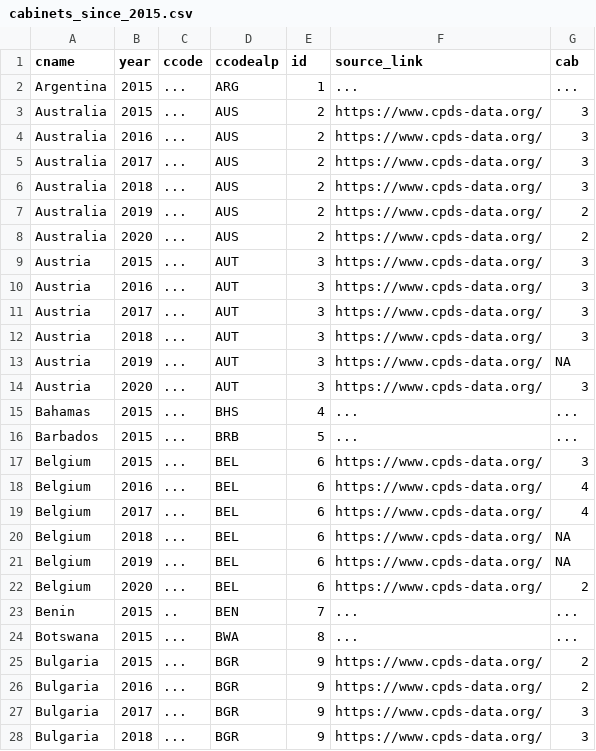
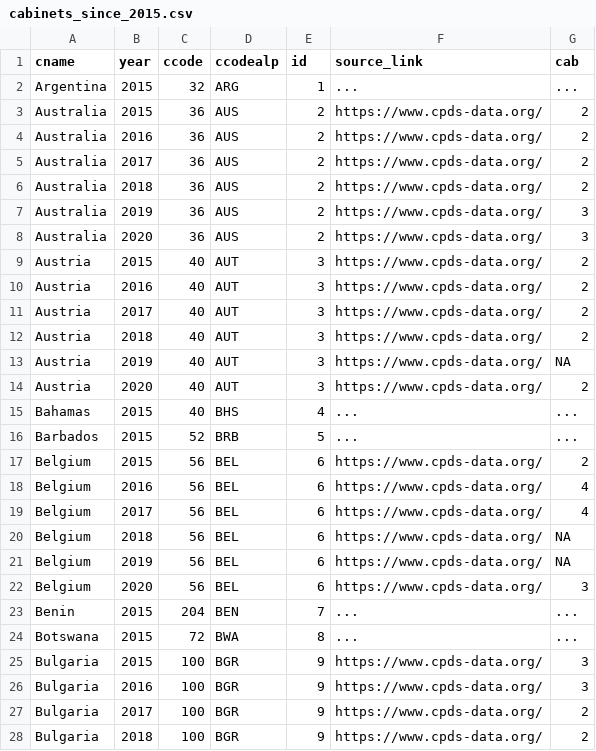
Before and after one commit to julianbernauer/powerdiffusion, a CSV file: update/cabinets_since_2015.csv, drawn as a sheet; only a part is shown; the diff covers the shown part only.

Commit message:
Update cabinets_since_2015.csv

```diff
--- a/update/cabinets_since_2015.csv
+++ b/update/cabinets_since_2015.csv
@@ -1,28 +1,28 @@
 "cname","year","ccode","ccodealp","id","source_link","cab"
-"Argentina", "2015", "...", "ARG", "1", "...", "..."
-"Australia", "2015", "...", "AUS", "2", "https://www.cpds-data.org/", "3"
-"Australia", "2016", "...", "AUS", "2", "https://www.cpds-data.org/", "3"
-"Australia", "2017", "...", "AUS", "2", "https://www.cpds-data.org/", "3"
-"Australia", "2018", "...", "AUS", "2", "https://www.cpds-data.org/", "3"
-"Australia", "2019", "...", "AUS", "2", "https://www.cpds-data.org/", "2"
-"Australia", "2020", "...", "AUS", "2", "https://www.cpds-data.org/", "2"
-"Austria", "2015", "...", "AUT", "3", "https://www.cpds-data.org/", "3"
-"Austria", "2016", "...", "AUT", "3", "https://www.cpds-data.org/", "3"
-"Austria", "2017", "...", "AUT", "3", "https://www.cpds-data.org/", "3"
-"Austria", "2018", "...", "AUT", "3", "https://www.cpds-data.org/", "3"
-"Austria", "2019", "...", "AUT", "3", "https://www.cpds-data.org/", "NA"
-"Austria", "2020", "...", "AUT", "3", "https://www.cpds-data.org/", "3"
-"Bahamas", "2015", "...", "BHS", "4", "...", "..."
-"Barbados", "2015", "...", "BRB", "5", "...", "..."
-"Belgium", "2015", "...", "BEL", "6", "https://www.cpds-data.org/", "3"
-"Belgium", "2016", "...", "BEL", "6", "https://www.cpds-data.org/", "4"
-"Belgium", "2017", "...", "BEL", "6", "https://www.cpds-data.org/", "4"
-"Belgium", "2018", "...", "BEL", "6", "https://www.cpds-data.org/", "NA"
-"Belgium", "2019", "...", "BEL", "6", "https://www.cpds-data.org/", "NA"
-"Belgium", "2020", "...", "BEL", "6", "https://www.cpds-data.org/", "2"
-"Benin", "2015", "..", "BEN", "7", "...", "..."
-"Botswana", "2015", "...", "BWA", "8", "...", "..."
-"Bulgaria", "2015", "...", "BGR", "9", "https://www.cpds-data.org/", "2"
-"Bulgaria", "2016", "...", "BGR", "9", "https://www.cpds-data.org/", "2"
-"Bulgaria", "2017", "...", "BGR", "9", "https://www.cpds-data.org/", "3"
-"Bulgaria", "2018", "...", "BGR", "9", "https://www.cpds-data.org/", "3"
+"Argentina", "2015", "32", "ARG", "1", "...", "..."
+"Australia", "2015", "36", "AUS", "2", "https://www.cpds-data.org/", "2"
+"Australia", "2016", "36", "AUS", "2", "https://www.cpds-data.org/", "2"
+"Australia", "2017", "36", "AUS", "2", "https://www.cpds-data.org/", "2"
+"Australia", "2018", "36", "AUS", "2", "https://www.cpds-data.org/", "2"
+"Australia", "2019", "36", "AUS", "2", "https://www.cpds-data.org/", "3"
+"Australia", "2020", "36", "AUS", "2", "https://www.cpds-data.org/", "3"
+"Austria", "2015", "40", "AUT", "3", "https://www.cpds-data.org/", "2"
+"Austria", "2016", "40", "AUT", "3", "https://www.cpds-data.org/", "2"
+"Austria", "2017", "40", "AUT", "3", "https://www.cpds-data.org/", "2"
+"Austria", "2018", "40", "AUT", "3", "https://www.cpds-data.org/", "2"
+"Austria", "2019", "40", "AUT", "3", "https://www.cpds-data.org/", "NA"
+"Austria", "2020", "40", "AUT", "3", "https://www.cpds-data.org/", "2"
+"Bahamas", "2015", "40", "BHS", "4", "...", "..."
+"Barbados", "2015", "52", "BRB", "5", "...", "..."
+"Belgium", "2015", "56", "BEL", "6", "https://www.cpds-data.org/", "2"
+"Belgium", "2016", "56", "BEL", "6", "https://www.cpds-data.org/", "4"
+"Belgium", "2017", "56", "BEL", "6", "https://www.cpds-data.org/", "4"
+"Belgium", "2018", "56", "BEL", "6", "https://www.cpds-data.org/", "NA"
+"Belgium", "2019", "56", "BEL", "6", "https://www.cpds-data.org/", "NA"
+"Belgium", "2020", "56", "BEL", "6", "https://www.cpds-data.org/", "3"
+"Benin", "2015", "204", "BEN", "7", "...", "..."
+"Botswana", "2015", "72", "BWA", "8", "...", "..."
+"Bulgaria", "2015", "100", "BGR", "9", "https://www.cpds-data.org/", "3"
+"Bulgaria", "2016", "100", "BGR", "9", "https://www.cpds-data.org/", "3"
+"Bulgaria", "2017", "100", "BGR", "9", "https://www.cpds-data.org/", "2"
+"Bulgaria", "2018", "100", "BGR", "9", "https://www.cpds-data.org/", "2"
```
Also changed, not shown: 43 edited cells elsewhere in this file.
